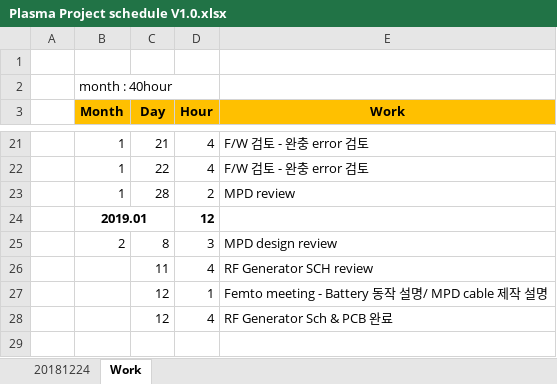
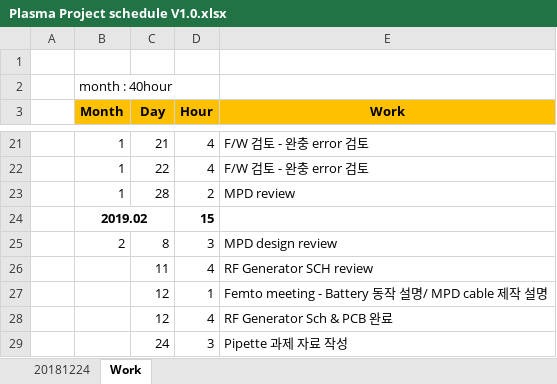
Before and after one commit to ArvidJoung/Plasma_Generator, an Excel workbook: Plasma Project schedule V1.0.xlsx, sheet Work, drawn as a sheet; only a part is shown, gaps mark what is left out; values as stored, in another font and other column widths than the file's, no borders; removed rows and columns are numbered as before the commit, all else as after; the diff names each change by its address in the sheet, - before the commit and + after, or states it on an @@ line.

```diff
--- a/Plasma Project schedule V1.0.xlsx (sheet Work)
+++ b/Plasma Project schedule V1.0.xlsx (sheet Work)
-row 24:  | 2019.01 |  | 12
+row 24:  | 2019.02 |  | 15
+row 29:  |  | 24 | 3 | Pipette 과제 자료 작성
```
Also changed, not shown: charts or pictures, 14 other files.
